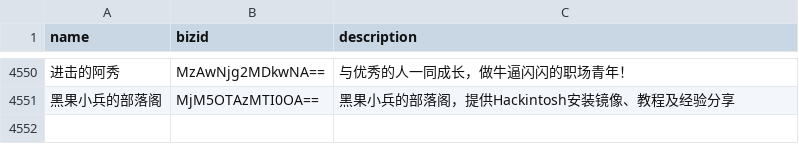
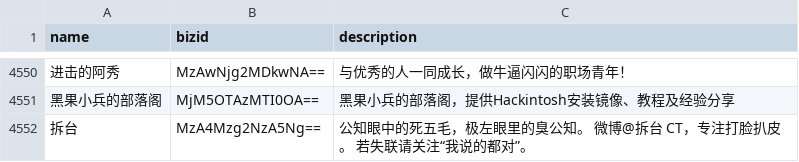
Before and after one commit to hellodword/wechat-feeds, a CSV file: list.csv, drawn as a sheet; only a part is shown, gaps mark what is left out; the diff names each change by its address in the sheet, - before the commit and + after, or states it on an @@ line.

```diff
--- a/list.csv
+++ b/list.csv
+row 4552: 拆台 | MzA4Mzg2NzA5Ng== | 公知眼中的死五毛，极左眼里的臭公知。 微博@拆台 CT，专注打脸扒皮。 若失联请关注“我说的都对”。
```
